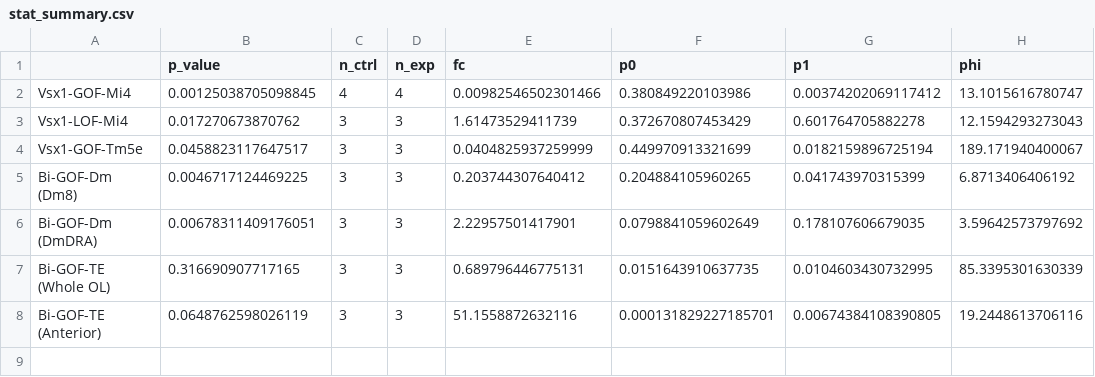
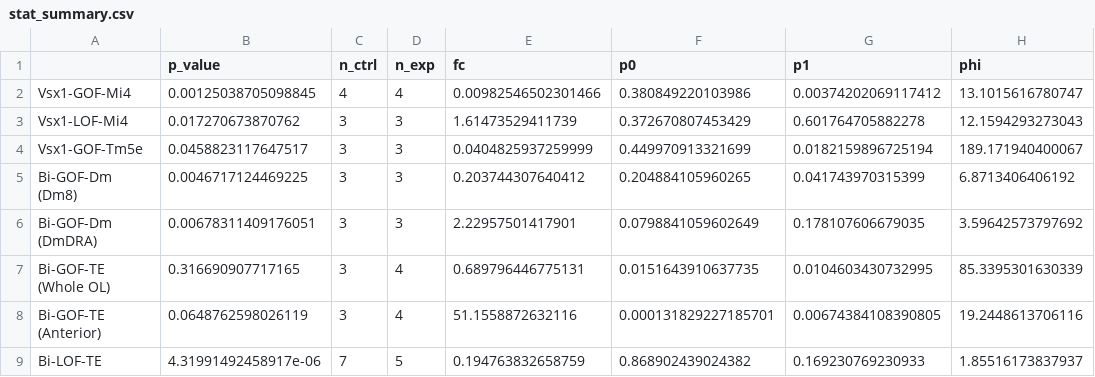
Before and after one commit to chenyenchung/Chen_et_al_2026_microscopy_quant, a CSV file: result/fig3/stat_summary.csv, drawn as a sheet.

```diff
--- a/result/fig3/stat_summary.csv
+++ b/result/fig3/stat_summary.csv
@@ -6,3 +6,4 @@
 "Bi-GOF-Dm (DmDRA)",0.00678311409176051,3,3,2.22957501417901,0.0798841059602649,0.178107606679035,3.59642573797692
-"Bi-GOF-TE (Whole OL)",0.316690907717165,3,3,0.689796446775131,0.0151643910637735,0.0104603430732995,85.3395301630339
-"Bi-GOF-TE (Anterior)",0.0648762598026119,3,3,51.1558872632116,0.000131829227185701,0.00674384108390805,19.2448613706116
+"Bi-GOF-TE (Whole OL)",0.316690907717165,3,4,0.689796446775131,0.0151643910637735,0.0104603430732995,85.3395301630339
+"Bi-GOF-TE (Anterior)",0.0648762598026119,3,4,51.1558872632116,0.000131829227185701,0.00674384108390805,19.2448613706116
+"Bi-LOF-TE",4.31991492458917e-06,7,5,0.194763832658759,0.868902439024382,0.169230769230933,1.85516173837937
```
Also changed, not shown: 7 other files.
